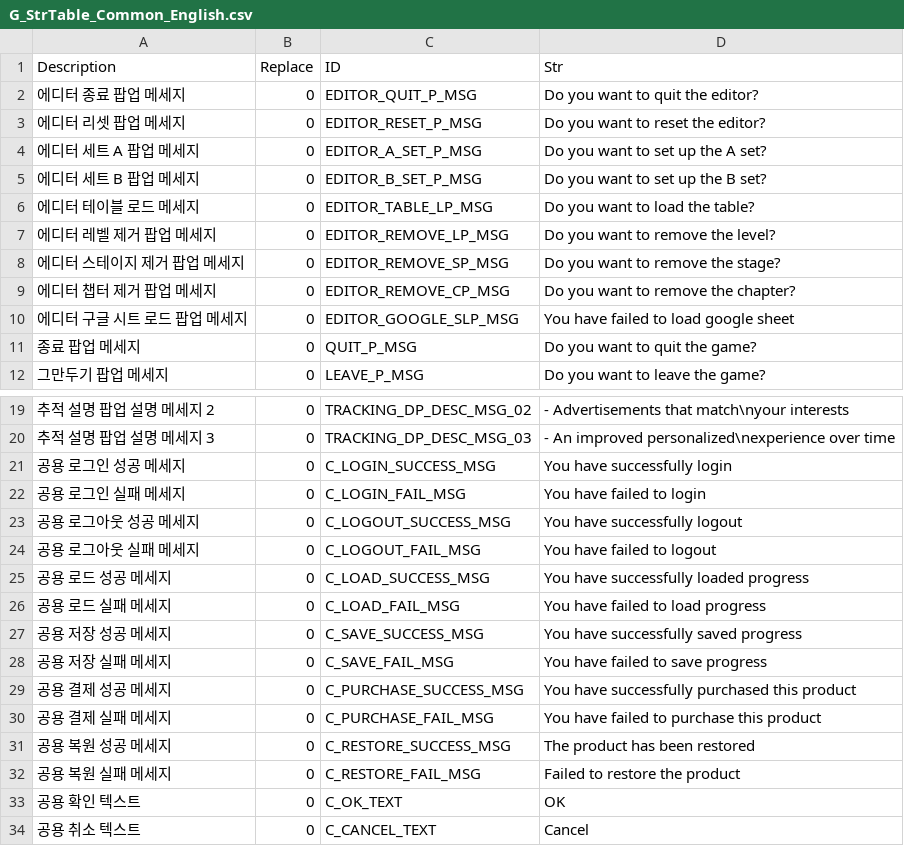
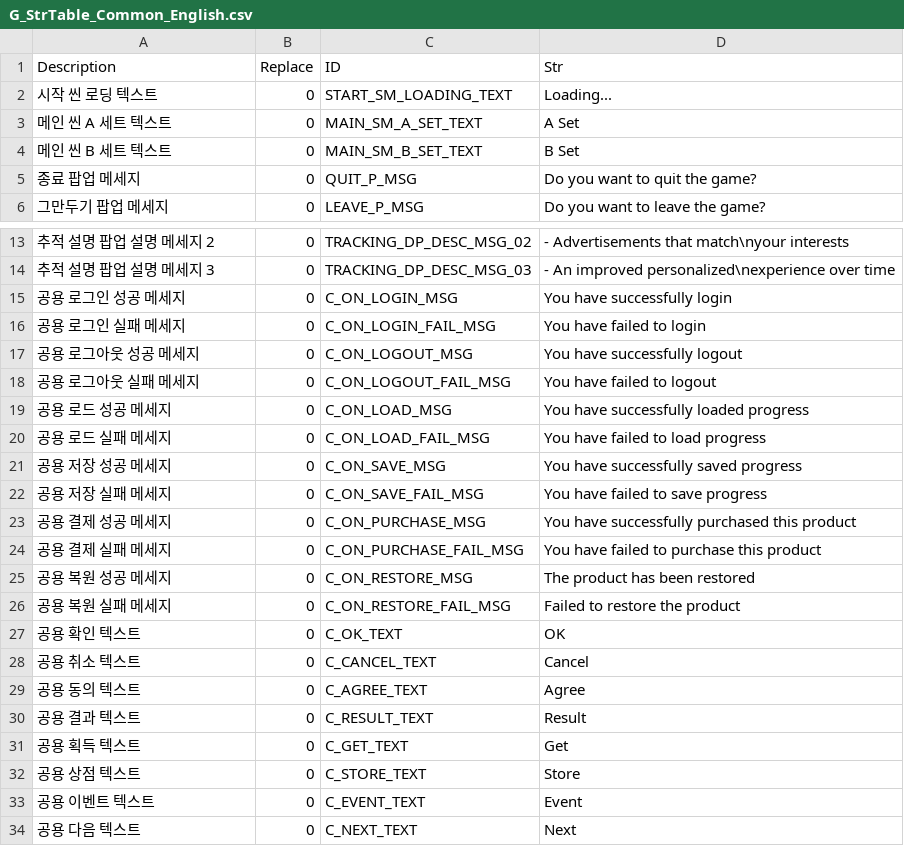
Before and after one commit to devmodle/0300000201.module_unity, a CSV file: 0300010101.Sample_Unity/Assets/02.SubUnityProject/Resources/Tables/Global/StringInfo/G_StrTable_Common_English.csv, drawn as a sheet; only a part is shown, gaps mark what is left out; the shorter side is filled out with more unchanged rows; the diff covers the shown part only.

```diff
--- a/0300010101.Sample_Unity/Assets/02.SubUnityProject/Resources/Tables/Global/StringInfo/G_StrTable_Common_English.csv
+++ b/0300010101.Sample_Unity/Assets/02.SubUnityProject/Resources/Tables/Global/StringInfo/G_StrTable_Common_English.csv
@@ -1,11 +1,5 @@
 Description,Replace,ID,Str
-에디터 종료 팝업 메세지,0,EDITOR_QUIT_P_MSG,Do you want to quit the editor?
-에디터 리셋 팝업 메세지,0,EDITOR_RESET_P_MSG,Do you want to reset the editor?
-에디터 세트 A 팝업 메세지,0,EDITOR_A_SET_P_MSG,Do you want to set up the A set?
-에디터 세트 B 팝업 메세지,0,EDITOR_B_SET_P_MSG,Do you want to set up the B set?
-에디터 테이블 로드 메세지,0,EDITOR_TABLE_LP_MSG,Do you want to load the table?
-에디터 레벨 제거 팝업 메세지,0,EDITOR_REMOVE_LP_MSG,Do you want to remove the level?
-에디터 스테이지 제거 팝업 메세지,0,EDITOR_REMOVE_SP_MSG,Do you want to remove the stage?
-에디터 챕터 제거 팝업 메세지,0,EDITOR_REMOVE_CP_MSG,Do you want to remove the chapter?
-에디터 구글 시트 로드 팝업 메세지,0,EDITOR_GOOGLE_SLP_MSG,You have failed to load google sheet
+시작 씬 로딩 텍스트,0,START_SM_LOADING_TEXT,Loading...
+메인 씬 A 세트 텍스트,0,MAIN_SM_A_SET_TEXT,A Set
+메인 씬 B 세트 텍스트,0,MAIN_SM_B_SET_TEXT,B Set
 종료 팝업 메세지,0,QUIT_P_MSG,Do you want to quit the game?
@@ -20,14 +14,14 @@ Description,Replace,ID,Str
 추적 설명 팝업 설명 메세지 3,0,TRACKING_DP_DESC_MSG_03,- An improved personalized\nexperience over time
-공용 로그인 성공 메세지,0,C_LOGIN_SUCCESS_MSG,You have successfully login
-공용 로그인 실패 메세지,0,C_LOGIN_FAIL_MSG,You have failed to login
-공용 로그아웃 성공 메세지,0,C_LOGOUT_SUCCESS_MSG,You have successfully logout
-공용 로그아웃 실패 메세지,0,C_LOGOUT_FAIL_MSG,You have failed to logout
-공용 로드 성공 메세지,0,C_LOAD_SUCCESS_MSG,You have successfully loaded progress
-공용 로드 실패 메세지,0,C_LOAD_FAIL_MSG,You have failed to load progress
-공용 저장 성공 메세지,0,C_SAVE_SUCCESS_MSG,You have successfully saved progress
-공용 저장 실패 메세지,0,C_SAVE_FAIL_MSG,You have failed to save progress
-공용 결제 성공 메세지,0,C_PURCHASE_SUCCESS_MSG,You have successfully purchased this product
-공용 결제 실패 메세지,0,C_PURCHASE_FAIL_MSG,You have failed to purchase this product
-공용 복원 성공 메세지,0,C_RESTORE_SUCCESS_MSG,The product has been restored
-공용 복원 실패 메세지,0,C_RESTORE_FAIL_MSG,Failed to restore the product
+공용 로그인 성공 메세지,0,C_ON_LOGIN_MSG,You have successfully login
+공용 로그인 실패 메세지,0,C_ON_LOGIN_FAIL_MSG,You have failed to login
+공용 로그아웃 성공 메세지,0,C_ON_LOGOUT_MSG,You have successfully logout
+공용 로그아웃 실패 메세지,0,C_ON_LOGOUT_FAIL_MSG,You have failed to logout
+공용 로드 성공 메세지,0,C_ON_LOAD_MSG,You have successfully loaded progress
+공용 로드 실패 메세지,0,C_ON_LOAD_FAIL_MSG,You have failed to load progress
+공용 저장 성공 메세지,0,C_ON_SAVE_MSG,You have successfully saved progress
+공용 저장 실패 메세지,0,C_ON_SAVE_FAIL_MSG,You have failed to save progress
+공용 결제 성공 메세지,0,C_ON_PURCHASE_MSG,You have successfully purchased this product
+공용 결제 실패 메세지,0,C_ON_PURCHASE_FAIL_MSG,You have failed to purchase this product
+공용 복원 성공 메세지,0,C_ON_RESTORE_MSG,The product has been restored
+공용 복원 실패 메세지,0,C_ON_RESTORE_FAIL_MSG,Failed to restore the product
 공용 확인 텍스트,0,C_OK_TEXT,OK
```
Also changed, not shown: 2 added rows elsewhere in this file, 0300010101.Sample_Unity/Assets/02.SubUnityProject/Resources/Tables/Global/StringInfo/G_StrTable_Common_Korean.csv, 38 other files.
